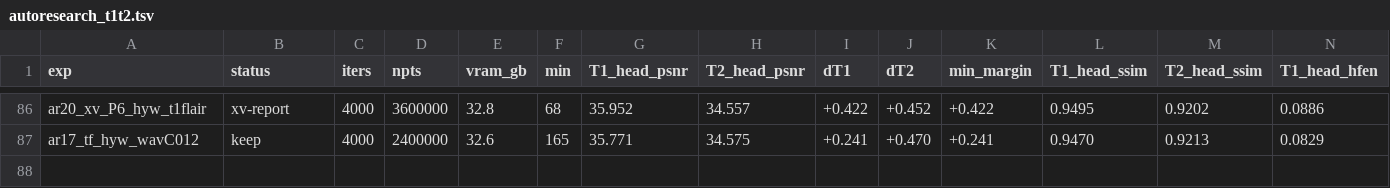
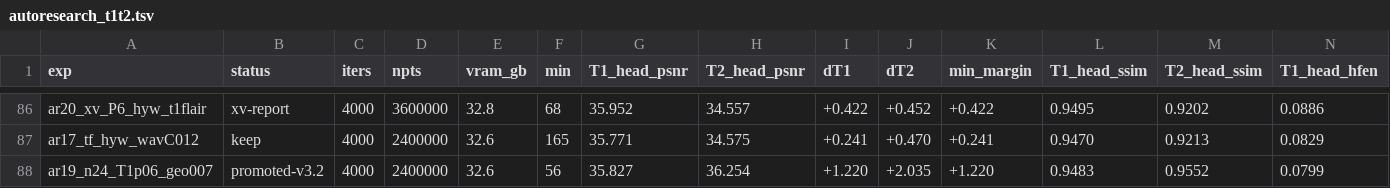
Before and after one commit to sober235/mcgs, a TSV file: autoresearch_t1t2.tsv, drawn as a sheet; only a part is shown, gaps mark what is left out; rows hold the shown columns only; the diff names each change by its address in the sheet, - before the commit and + after, or states it on an @@ line.

Commit message:
autoresearch t1t2: v3.2 adopted - T1 wavelet 0.06 + edge-TV 0.07; first on head PSNR, SSIM and HFEN on both contrasts of the tuning pair, every gate met; whole-volume SSIM still sixth

```diff
--- a/autoresearch_t1t2.tsv
+++ b/autoresearch_t1t2.tsv
+row 88: ar19_n24_T1p06_geo007 | promoted-v3.2 | 4000 | 2400000 | 32.6 | 56 | 35.827 | 36.254 | +1.220 | +2.035 | +1.220 | 0.9483 | 0.9552 | 0.0799
```
Also changed, not shown: 2 other files.
